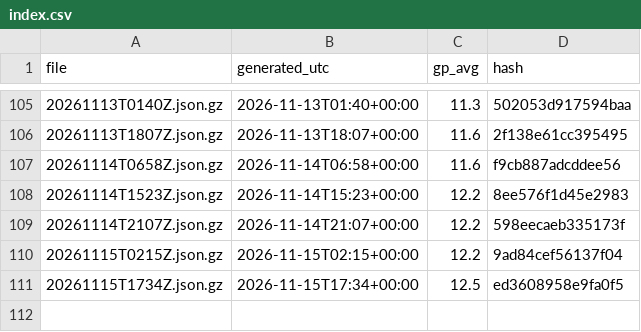
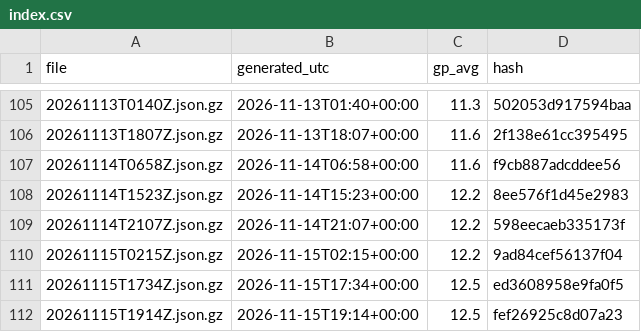
Before and after one commit to niksmdmarketing/NFLFutures, a CSV file: nba/2027/index.csv, drawn as a sheet; only a part is shown, gaps mark what is left out.

```diff
--- a/nba/2027/index.csv
+++ b/nba/2027/index.csv
@@ -111 +111,2 @@ file,generated_utc,gp_avg,hash
 20261115T1734Z.json.gz,2026-11-15T17:34+00:00,12.5,ed3608958e9fa0f5
+20261115T1914Z.json.gz,2026-11-15T19:14+00:00,12.5,fef26925c8d07a23
```
Also changed, not shown: nfl/2026/index.csv, nhl/2026/index.csv, 3 other files.
